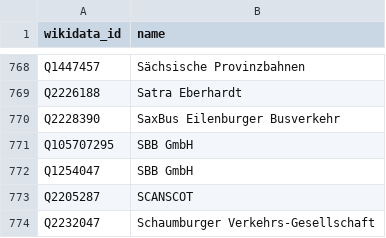
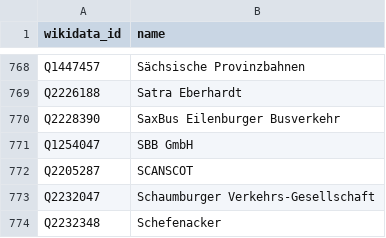
Before and after one commit to Traewelling/transitous-wikidata-operator-matching, a CSV file: operators.csv, drawn as a sheet; only a part is shown, gaps mark what is left out; the shorter side is filled out with more unchanged rows.

```diff
--- a/operators.csv
+++ b/operators.csv
@@ -770,3 +770,2 @@ Q2226188,Satra Eberhardt
 Q2228390,SaxBus Eilenburger Busverkehr
-Q105707295,SBB GmbH
 Q1254047,SBB GmbH
```
Also changed, not shown: mapping.csv, missing.csv.
